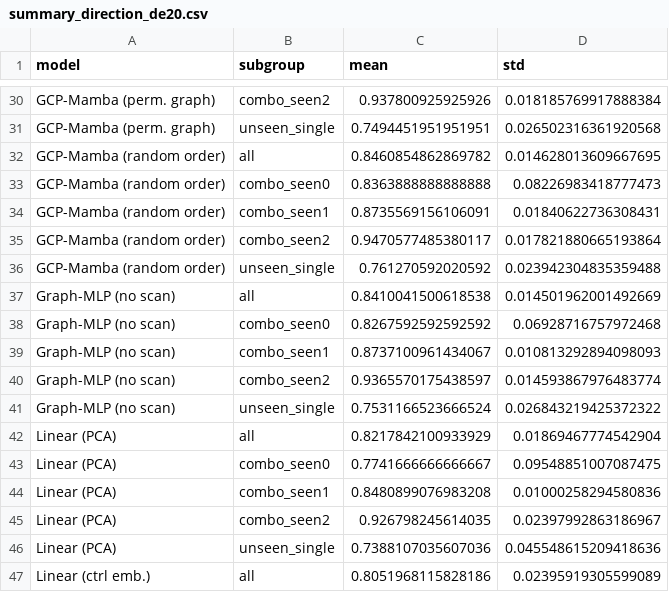
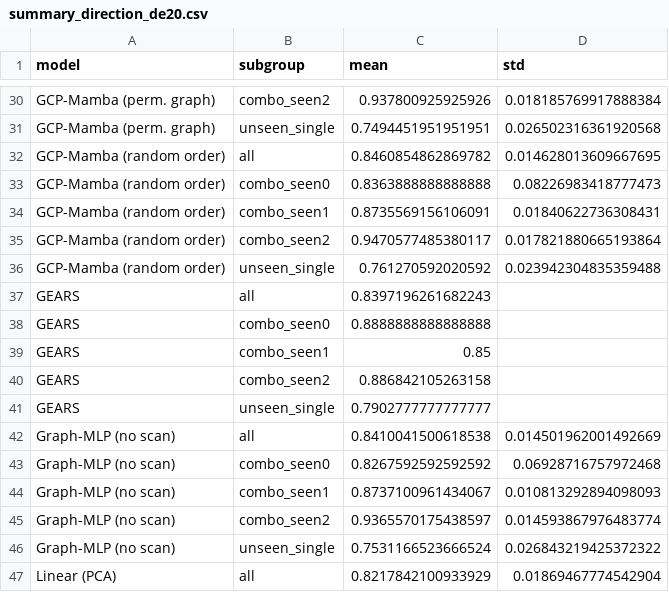
Before and after one commit to The-MathKing/gcpmamba, a CSV file: results/summary_direction_de20.csv, drawn as a sheet; only a part is shown, gaps mark what is left out; the shorter side is filled out with more unchanged rows.

```diff
--- a/results/summary_direction_de20.csv
+++ b/results/summary_direction_de20.csv
@@ -36,2 +36,7 @@ GCP-Mamba (random order),combo_seen2,0.9470577485380117,0.017821880665193864
 GCP-Mamba (random order),unseen_single,0.761270592020592,0.023942304835359488
+GEARS,all,0.8397196261682243,
+GEARS,combo_seen0,0.8888888888888888,
+GEARS,combo_seen1,0.85,
+GEARS,combo_seen2,0.886842105263158,
+GEARS,unseen_single,0.7902777777777777,
 Graph-MLP (no scan),all,0.8410041500618538,0.014501962001492669
```
Also changed, not shown: results/comparisons.csv, results/summary_gi_pearson_de20.csv, 14 other files.
